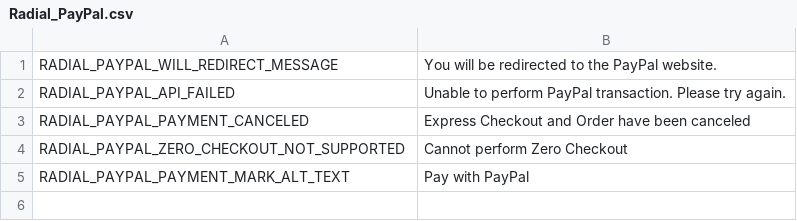
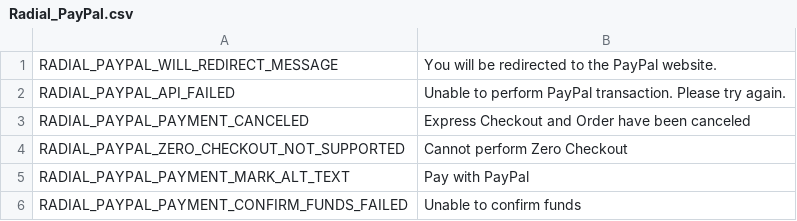
Before and after one commit to RadialCorp/magento-payments, a CSV file: src/app/locale/en_US/Radial_PayPal.csv, drawn as a sheet; the diff names each change by its address in the sheet, - before the commit and + after, or states it on an @@ line.

Commit message:
Add payment operations to PayPal express method

```diff
--- a/src/app/locale/en_US/Radial_PayPal.csv
+++ b/src/app/locale/en_US/Radial_PayPal.csv
+row 6: RADIAL_PAYPAL_PAYMENT_CONFIRM_FUNDS_FAILED | Unable to confirm funds
```
Also changed, not shown: 8 other files.
